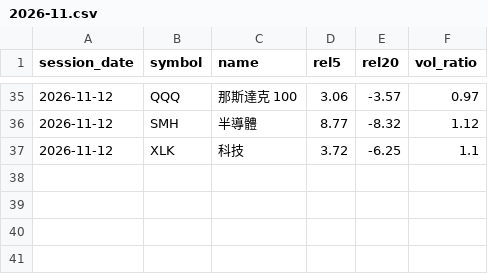
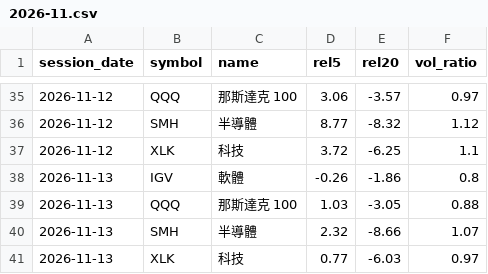
Before and after one commit to clleen1216-prog/taiwan50, a CSV file: data/us_etfs/2026-11.csv, drawn as a sheet; only a part is shown, gaps mark what is left out.

```diff
--- a/data/us_etfs/2026-11.csv
+++ b/data/us_etfs/2026-11.csv
@@ -37 +37,5 @@ session_date,symbol,name,rel5,rel20,vol_ratio
 2026-11-12,XLK,科技,3.72,-6.25,1.1
+2026-11-13,IGV,軟體,-0.26,-1.86,0.8
+2026-11-13,QQQ,那斯達克 100,1.03,-3.05,0.88
+2026-11-13,SMH,半導體,2.32,-8.66,1.07
+2026-11-13,XLK,科技,0.77,-6.03,0.97
```
Also changed, not shown: data/labels/us.csv, 1 other file.
